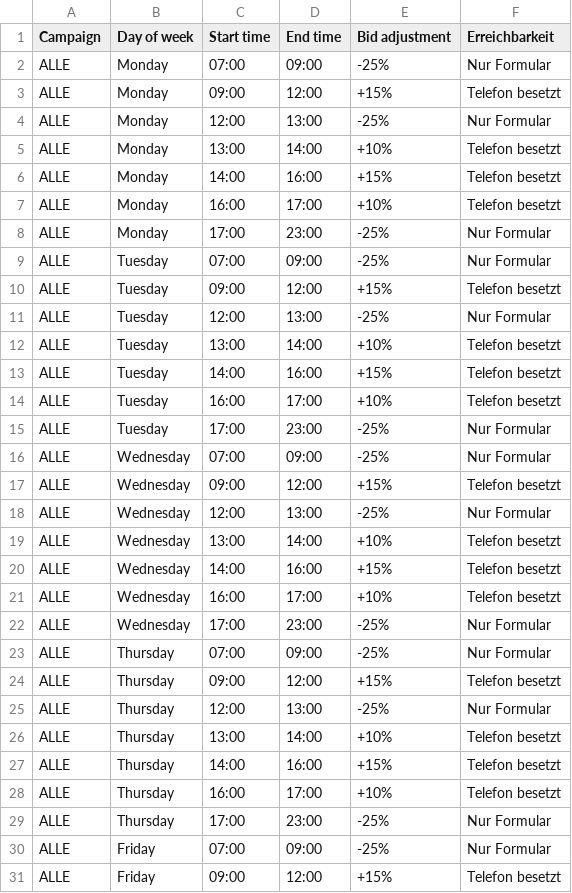
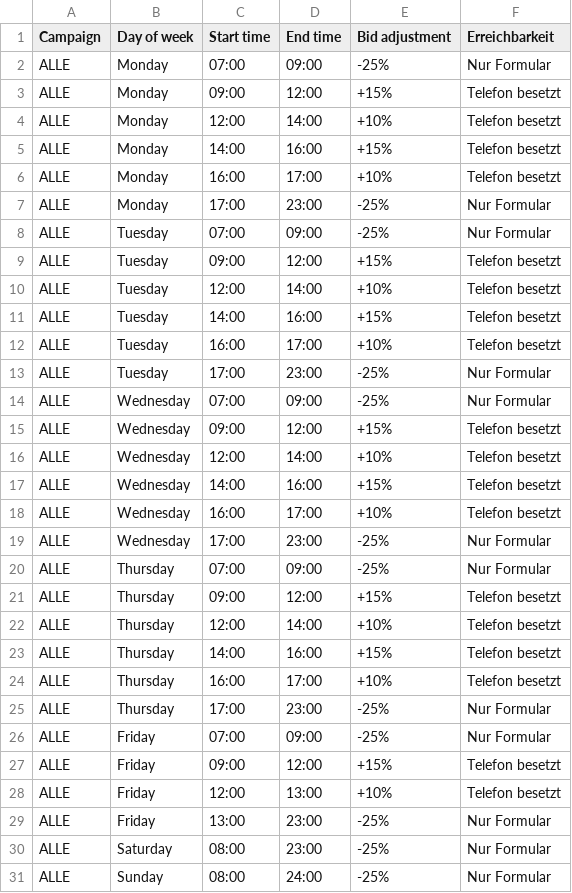
Before and after one commit to officedrweiser/Google_Ads, a CSV file: import/werbezeitplan.csv, drawn as a sheet; only a part is shown; the shorter side is filled out with more unchanged rows.

```diff
--- a/import/werbezeitplan.csv
+++ b/import/werbezeitplan.csv
@@ -3,4 +3,3 @@ ALLE,Monday,07:00,09:00,-25%,Nur Formular
 ALLE,Monday,09:00,12:00,+15%,Telefon besetzt
-ALLE,Monday,12:00,13:00,-25%,Nur Formular
-ALLE,Monday,13:00,14:00,+10%,Telefon besetzt
+ALLE,Monday,12:00,14:00,+10%,Telefon besetzt
 ALLE,Monday,14:00,16:00,+15%,Telefon besetzt
@@ -10,4 +9,3 @@ ALLE,Tuesday,07:00,09:00,-25%,Nur Formular
 ALLE,Tuesday,09:00,12:00,+15%,Telefon besetzt
-ALLE,Tuesday,12:00,13:00,-25%,Nur Formular
-ALLE,Tuesday,13:00,14:00,+10%,Telefon besetzt
+ALLE,Tuesday,12:00,14:00,+10%,Telefon besetzt
 ALLE,Tuesday,14:00,16:00,+15%,Telefon besetzt
@@ -17,4 +15,3 @@ ALLE,Wednesday,07:00,09:00,-25%,Nur Formular
 ALLE,Wednesday,09:00,12:00,+15%,Telefon besetzt
-ALLE,Wednesday,12:00,13:00,-25%,Nur Formular
-ALLE,Wednesday,13:00,14:00,+10%,Telefon besetzt
+ALLE,Wednesday,12:00,14:00,+10%,Telefon besetzt
 ALLE,Wednesday,14:00,16:00,+15%,Telefon besetzt
@@ -24,4 +21,3 @@ ALLE,Thursday,07:00,09:00,-25%,Nur Formular
 ALLE,Thursday,09:00,12:00,+15%,Telefon besetzt
-ALLE,Thursday,12:00,13:00,-25%,Nur Formular
-ALLE,Thursday,13:00,14:00,+10%,Telefon besetzt
+ALLE,Thursday,12:00,14:00,+10%,Telefon besetzt
 ALLE,Thursday,14:00,16:00,+15%,Telefon besetzt
```
Also changed, not shown: data/erreichbarkeit/buerozeiten.csv, data/keywords/04-immobilien-treuhand.csv, 12 other files.
